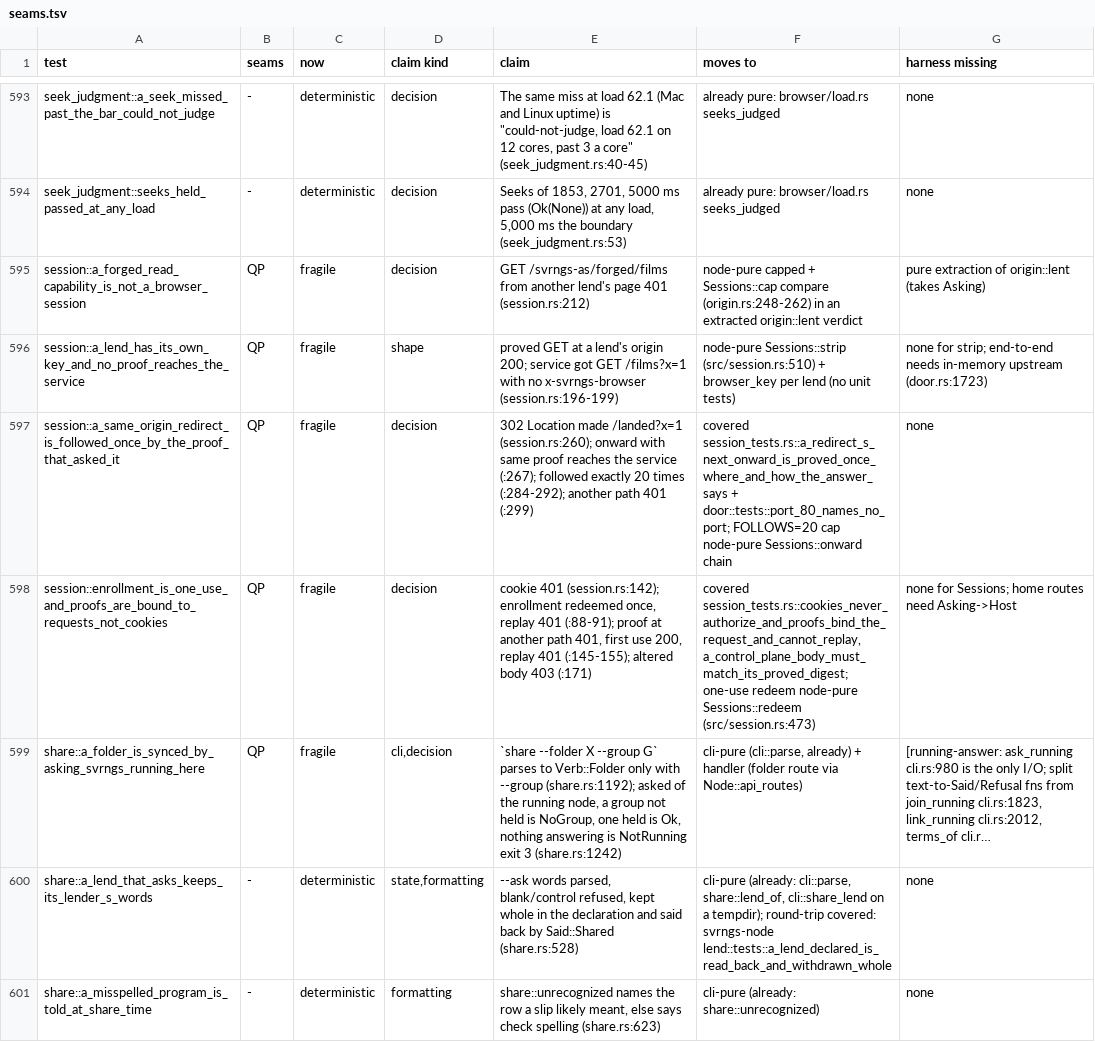
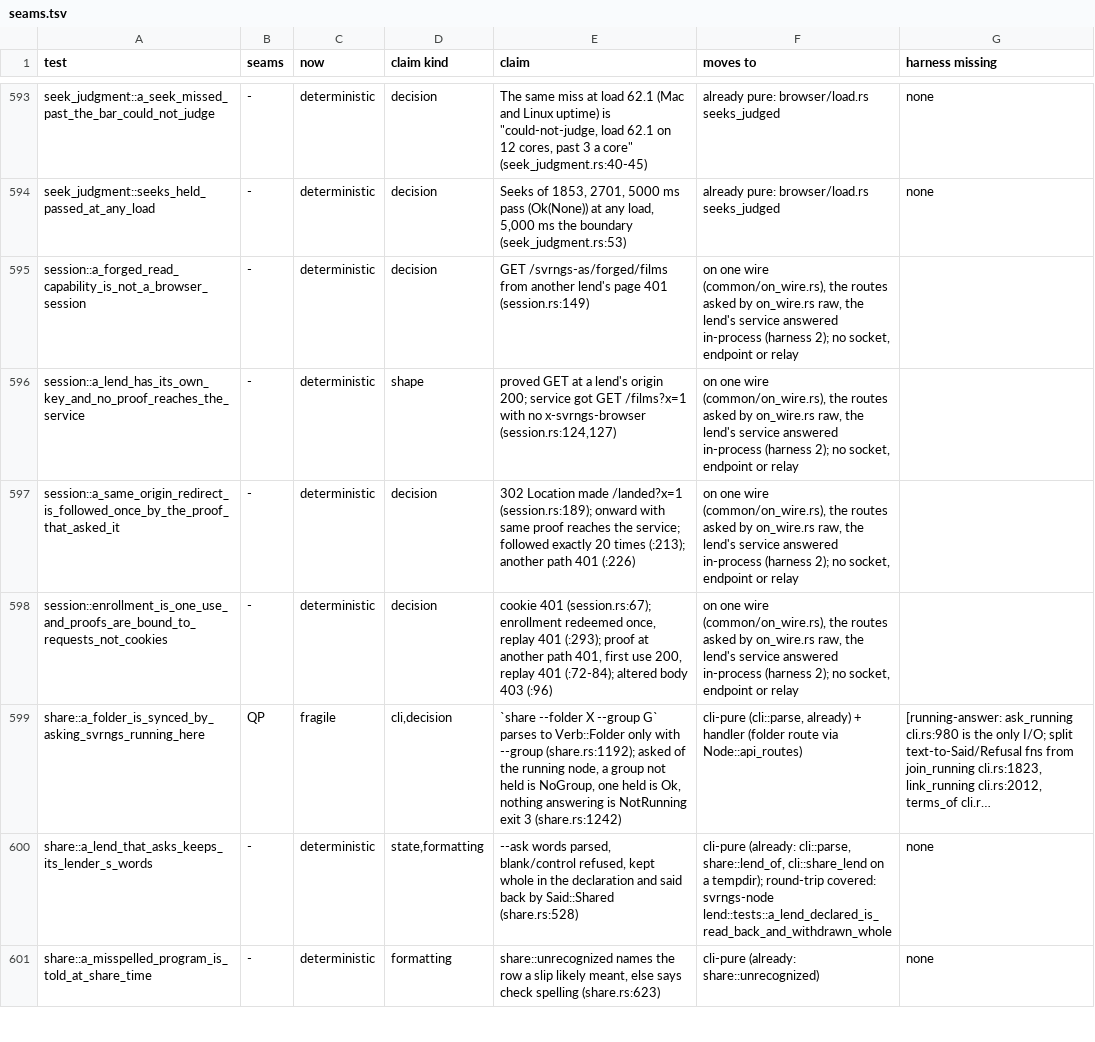
Before and after one commit to alexsbryan/svrngs, a TSV file: docs/seams.tsv, drawn as a sheet; only a part is shown, gaps mark what is left out.

Commit message:
session: retire four QUIC copies; their claims are the wire's
session.rs: the four over QUIC and a loopback API retired, each wire
copy (573defed) taking its name; the socket `ask`, `enroll` and
`proved` gone, the wire's taking their names. 4 passed in 0.4 s.
seams.tsv: four rows QP to deterministic; CHECKS.md harness 2.

```diff
--- a/docs/seams.tsv
+++ b/docs/seams.tsv
@@ -594,6 +594,6 @@ seek_judgment::a_seek_missed_past_the_bar_could_not_judge	-	deterministic	decisi
 seek_judgment::seeks_held_passed_at_any_load	-	deterministic	decision	Seeks of 1853, 2701, 5000 ms pass (Ok(None)) at any load, 5,000 ms the boundary (seek_judgment.rs:53)	already pure: browser/load.rs seeks_judged	none
-session::a_forged_read_capability_is_not_a_browser_session	QP	fragile	decision	GET /svrngs-as/forged/films from another lend's page 401 (session.rs:212)	node-pure capped + Sessions::cap compare (origin.rs:248-262) in an extracted origin::lent verdict	pure extraction of origin::lent (takes Asking)
-session::a_lend_has_its_own_key_and_no_proof_reaches_the_service	QP	fragile	shape	proved GET at a lend's origin 200; service got GET /films?x=1 with no x-svrngs-browser (session.rs:196-199)	node-pure Sessions::strip (src/session.rs:510) + browser_key per lend (no unit tests)	none for strip; end-to-end needs in-memory upstream (door.rs:1723)
-session::a_same_origin_redirect_is_followed_once_by_the_proof_that_asked_it	QP	fragile	decision	302 Location made /landed?x=1 (session.rs:260); onward with same proof reaches the service (:267); followed exactly 20 times (:284-292); another path 401 (:299)	covered session_tests.rs::a_redirect_s_next_onward_is_proved_once_where_and_how_the_answer_says + door::tests::port_80_names_no_port; FOLLOWS=20 cap node-pure Sessions::onward chain	none
-session::enrollment_is_one_use_and_proofs_are_bound_to_requests_not_cookies	QP	fragile	decision	cookie 401 (session.rs:142); enrollment redeemed once, replay 401 (:88-91); proof at another path 401, first use 200, replay 401 (:145-155); altered body 403 (:171)	covered session_tests.rs::cookies_never_authorize_and_proofs_bind_the_request_and_cannot_replay, a_control_plane_body_must_match_its_proved_digest; one-use redeem node-pure Sessions::redeem (src/session.rs:473)	none for Sessions; home routes need Asking->Host
+session::a_forged_read_capability_is_not_a_browser_session	-	deterministic	decision	GET /svrngs-as/forged/films from another lend's page 401 (session.rs:149)	on one wire (common/on_wire.rs), the routes asked by on_wire.rs raw, the lend's service answered in-process (harness 2); no socket, endpoint or relay	
+session::a_lend_has_its_own_key_and_no_proof_reaches_the_service	-	deterministic	shape	proved GET at a lend's origin 200; service got GET /films?x=1 with no x-svrngs-browser (session.rs:124,127)	on one wire (common/on_wire.rs), the routes asked by on_wire.rs raw, the lend's service answered in-process (harness 2); no socket, endpoint or relay	
+session::a_same_origin_redirect_is_followed_once_by_the_proof_that_asked_it	-	deterministic	decision	302 Location made /landed?x=1 (session.rs:189); onward with same proof reaches the service; followed exactly 20 times (:213); another path 401 (:226)	on one wire (common/on_wire.rs), the routes asked by on_wire.rs raw, the lend's service answered in-process (harness 2); no socket, endpoint or relay	
+session::enrollment_is_one_use_and_proofs_are_bound_to_requests_not_cookies	-	deterministic	decision	cookie 401 (session.rs:67); enrollment redeemed once, replay 401 (:293); proof at another path 401, first use 200, replay 401 (:72-84); altered body 403 (:96)	on one wire (common/on_wire.rs), the routes asked by on_wire.rs raw, the lend's service answered in-process (harness 2); no socket, endpoint or relay	
 share::a_folder_is_synced_by_asking_svrngs_running_here	QP	fragile	cli,decision	`share --folder X --group G` parses to Verb::Folder only with --group (share.rs:1192); asked of the running node, a group not held is NoGroup, one held is Ok, nothing answering is NotRunning exit 3 (share.rs:1242)	cli-pure (cli::parse, already) + handler (folder route via Node::api_routes)	[running-answer: ask_running cli.rs:980 is the only I/O; split text-to-Said/Refusal fns from join_running cli.rs:1823, link_running cli.rs:2012, terms_of cli.r…
```
Also changed, not shown: 2 other files.
